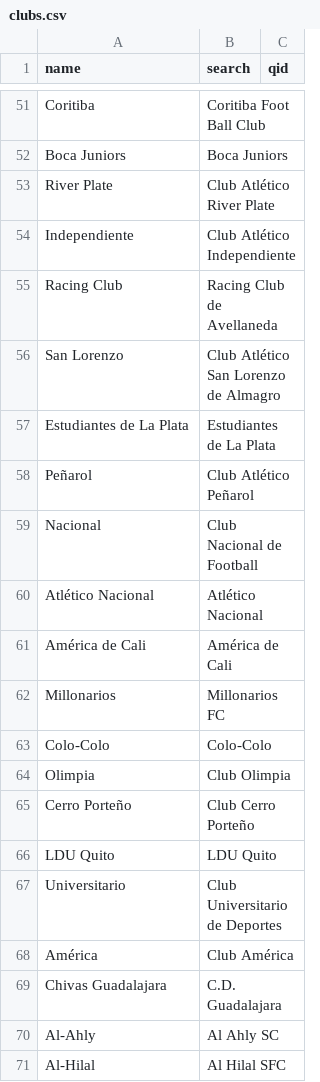
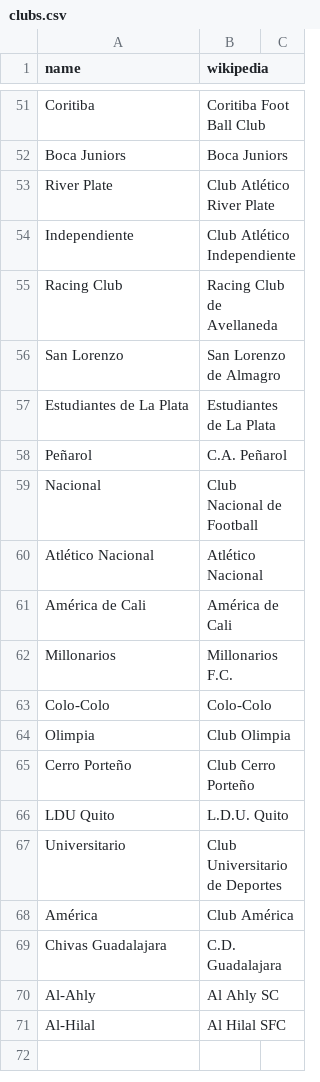
Before and after one commit to levensonjeanbaptiste2009-star/gerador-cartas-futebol, a CSV file: clubs.csv, drawn as a sheet; only a part is shown, gaps mark what is left out; the diff covers the shown part only.

Commit message:
Update clubs.csv

```diff
--- a/clubs.csv
+++ b/clubs.csv
@@ -1 +1 @@
-name,search,qid
+name,wikipedia
@@ -56 +56 @@ Racing Club,Racing Club de Avellaneda,
-San Lorenzo,Club Atlético San Lorenzo de Almagro,
+San Lorenzo,San Lorenzo de Almagro
@@ -58 +58 @@ Estudiantes de La Plata,Estudiantes de La Plata,
-Peñarol,Club Atlético Peñarol,
+Peñarol,C.A. Peñarol
@@ -62 +62 @@ América de Cali,América de Cali,
-Millonarios,Millonarios FC,
+Millonarios,Millonarios F.C.
@@ -66 +66 @@ Cerro Porteño,Club Cerro Porteño,
-LDU Quito,LDU Quito,
+LDU Quito,L.D.U. Quito
```
Also changed, not shown: 10 edited cells elsewhere in this file.
